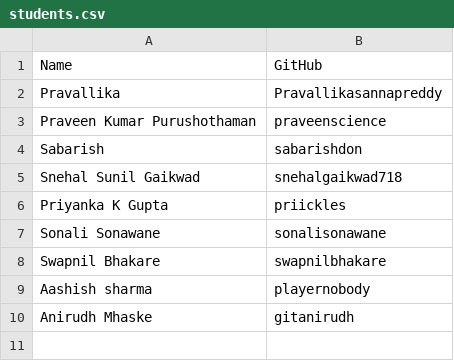
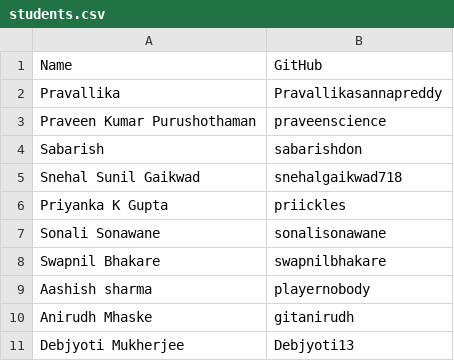
Before and after one commit to praveenscience/Edusera-Test, a CSV file: students.csv, drawn as a sheet; the diff names each change by its address in the sheet, - before the commit and + after, or states it on an @@ line.

Commit message:
Update students.csv

```diff
--- a/students.csv
+++ b/students.csv
+row 11: Debjyoti Mukherjee | Debjyoti13
```
